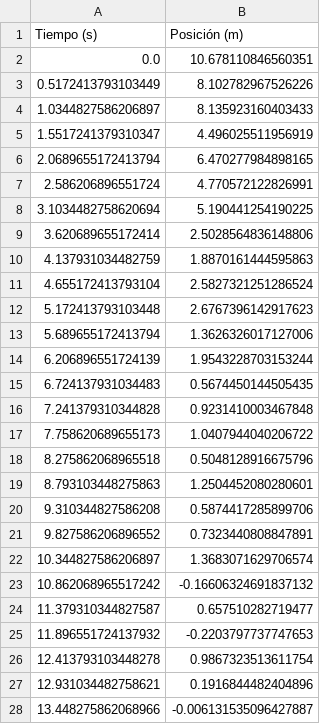
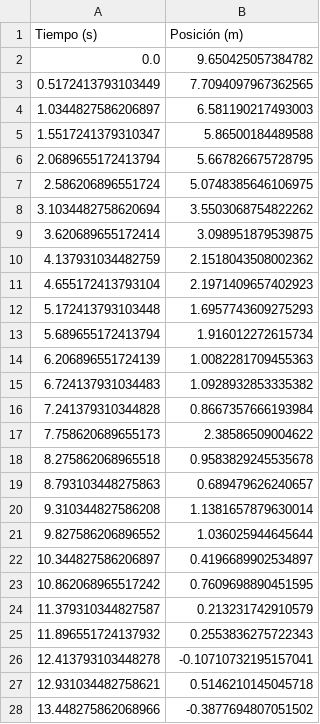
Before and after one commit to farabolaza/C1-661, a CSV file: assets/datos_rozamiento.csv, drawn as a sheet; only a part is shown; the diff covers the shown part only.

```diff
--- a/assets/datos_rozamiento.csv
+++ b/assets/datos_rozamiento.csv
@@ -1,28 +1,28 @@
 Tiempo (s),Posición (m)
-0.0,10.678110846560351
-0.5172413793103449,8.102782967526226
-1.0344827586206897,8.135923160403433
-1.5517241379310347,4.496025511956919
-2.0689655172413794,6.470277984898165
-2.586206896551724,4.770572122826991
-3.1034482758620694,5.190441254190225
-3.620689655172414,2.5028564836148806
-4.137931034482759,1.8870161444595863
-4.655172413793104,2.5827321251286524
-5.172413793103448,2.6767396142917623
-5.689655172413794,1.3626326017127006
-6.206896551724139,1.9543228703153244
-6.724137931034483,0.5674450144505435
-7.241379310344828,0.9231410003467848
-7.758620689655173,1.0407944040206722
-8.275862068965518,0.5048128916675796
-8.793103448275863,1.2504452080280601
-9.310344827586208,0.5874417285899706
-9.827586206896552,0.7323440808847891
-10.344827586206897,1.3683071629706574
-10.862068965517242,-0.16606324691837132
-11.379310344827587,0.657510282719477
-11.896551724137932,-0.2203797737747653
-12.413793103448278,0.9867323513611754
-12.931034482758621,0.1916844482404896
-13.448275862068966,-0.006131535096427887
+0.0,9.650425057384782
+0.5172413793103449,7.7094097967362565
+1.0344827586206897,6.581190217493003
+1.5517241379310347,5.86500184489588
+2.0689655172413794,5.667826675728795
+2.586206896551724,5.0748385646106975
+3.1034482758620694,3.5503068754822262
+3.620689655172414,3.098951879539875
+4.137931034482759,2.1518043508002362
+4.655172413793104,2.1971409657402923
+5.172413793103448,1.6957743609275293
+5.689655172413794,1.916012272615734
+6.206896551724139,1.0082281709455363
+6.724137931034483,1.0928932853335382
+7.241379310344828,0.8667357666193984
+7.758620689655173,2.38586509004622
+8.275862068965518,0.9583829245535678
+8.793103448275863,0.689479626240657
+9.310344827586208,1.1381657879630014
+9.827586206896552,1.036025944645644
+10.344827586206897,0.4196689902534897
+10.862068965517242,0.7609698890451595
+11.379310344827587,0.213231742910579
+11.896551724137932,0.2553836275722343
+12.413793103448278,-0.10710732195157041
+12.931034482758621,0.5146210145045718
+13.448275862068966,-0.3877694807051502
```
Also changed, not shown: 3 edited cells elsewhere in this file, assets/datos_caida_libre.csv, 13 other files.
